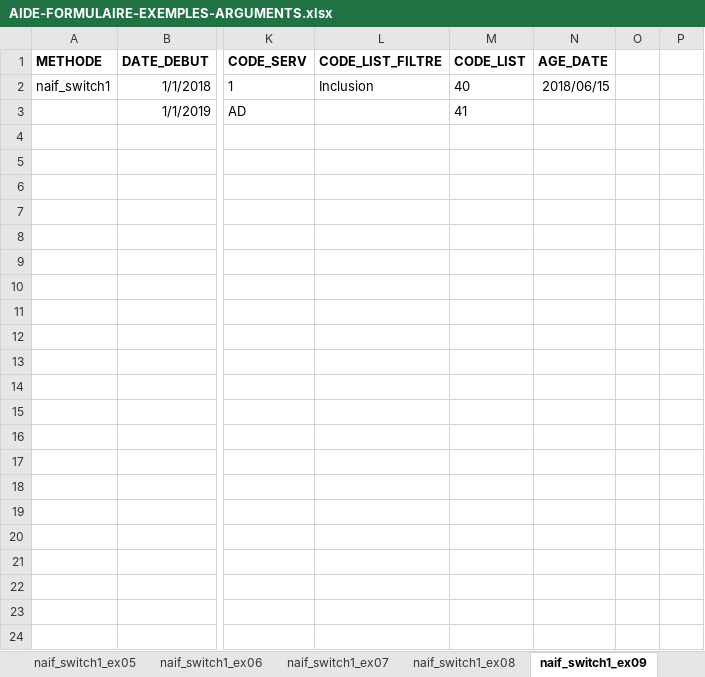
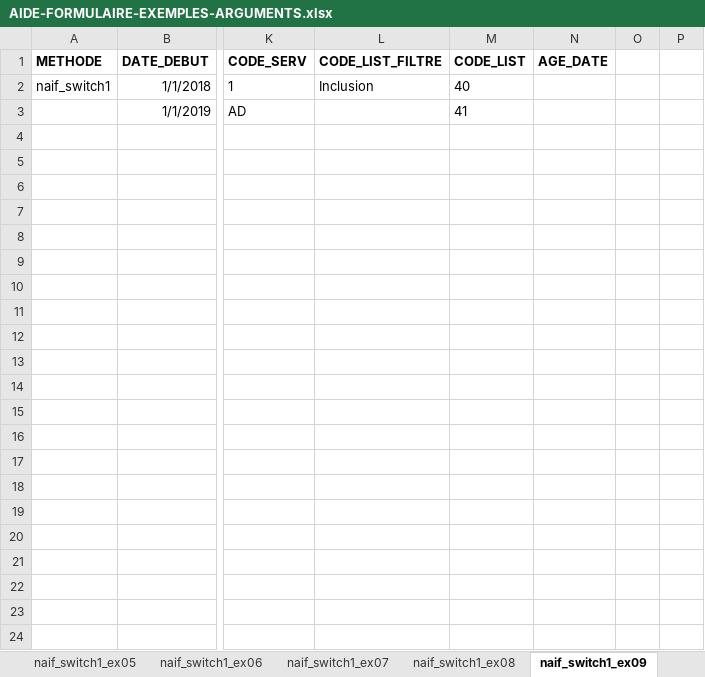
Before and after one commit to INESSS-QC/inesss1, an Excel workbook: Documentation/AIDE-FORMULAIRE-EXEMPLES-ARGUMENTS.xlsx, sheet naif_switch1_ex09, drawn as a sheet; only a part is shown, gaps mark what is left out; values as stored, in another font and other column widths than the file's, no borders; the diff names each change by its address in the sheet, - before the commit and + after, or states it on an @@ line.

```diff
--- a/Documentation/AIDE-FORMULAIRE-EXEMPLES-ARGUMENTS.xlsx (sheet naif_switch1_ex09)
+++ b/Documentation/AIDE-FORMULAIRE-EXEMPLES-ARGUMENTS.xlsx (sheet naif_switch1_ex09)
-N2 (AGE_DATE): 2018/06/15
+N2 (AGE_DATE): (empty)
```
Also changed, not shown: 6 other files.
